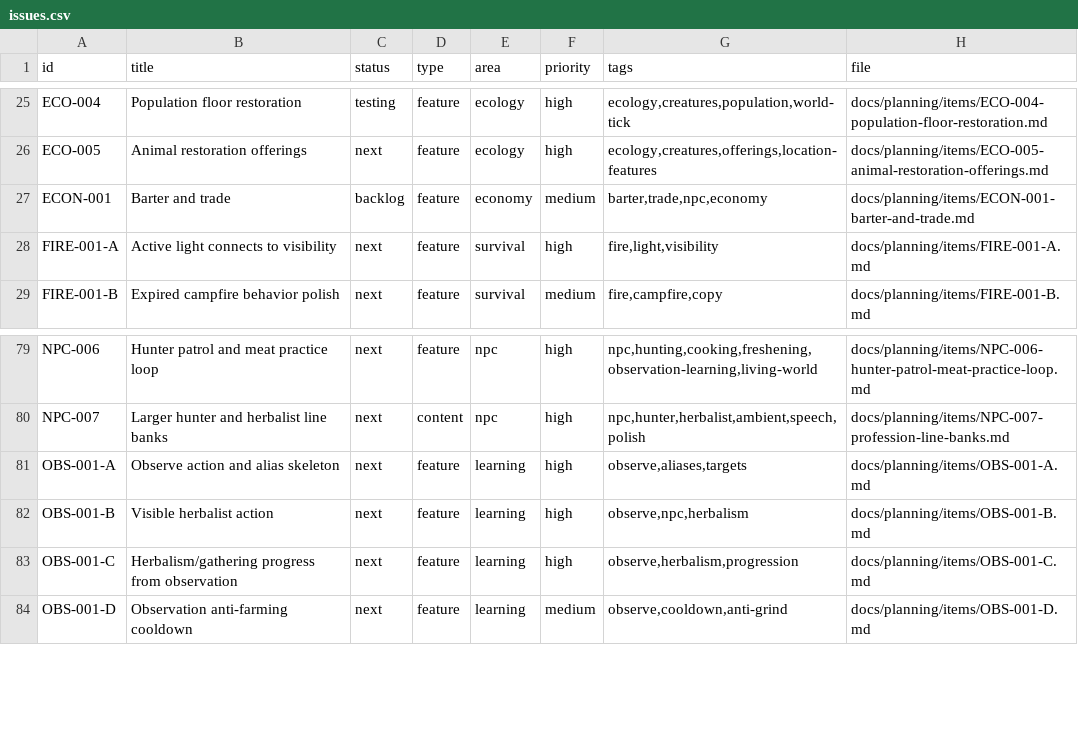
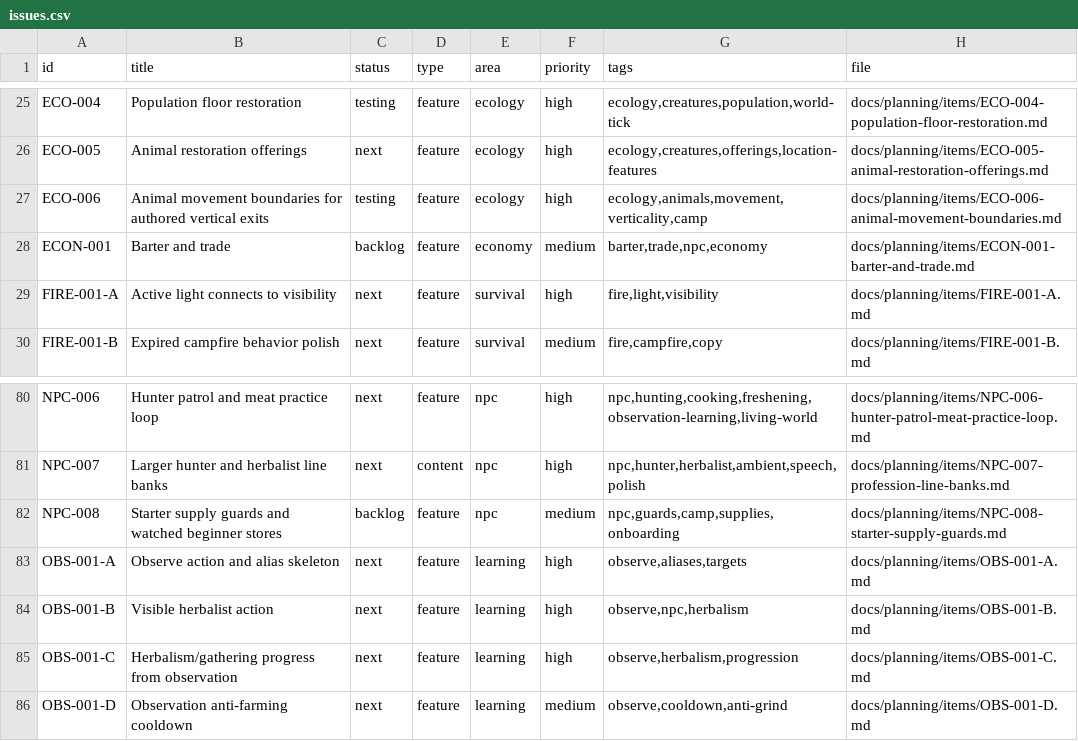
Before and after one commit to q587p/chornolis-marches, a CSV file: docs/planning/exports/issues.csv, drawn as a sheet; only a part is shown, gaps mark what is left out.

Commit message:
0.14.22: Guard animal vertical movement

```diff
--- a/docs/planning/exports/issues.csv
+++ b/docs/planning/exports/issues.csv
@@ -26,2 +26,3 @@ ECO-004,Population floor restoration,testing,feature,ecology,high,"ecology,creat
 ECO-005,Animal restoration offerings,next,feature,ecology,high,"ecology,creatures,offerings,location-features",docs/planning/items/ECO-005-animal-restoration-offerings.md
+ECO-006,Animal movement boundaries for authored vertical exits,testing,feature,ecology,high,"ecology,animals,movement,verticality,camp",docs/planning/items/ECO-006-animal-movement-boundaries.md
 ECON-001,Barter and trade,backlog,feature,economy,medium,"barter,trade,npc,economy",docs/planning/items/ECON-001-barter-and-trade.md
@@ -80,2 +81,3 @@ NPC-006,Hunter patrol and meat practice loop,next,feature,npc,high,"npc,hunting,
 NPC-007,Larger hunter and herbalist line banks,next,content,npc,high,"npc,hunter,herbalist,ambient,speech,polish",docs/planning/items/NPC-007-profession-line-banks.md
+NPC-008,Starter supply guards and watched beginner stores,backlog,feature,npc,medium,"npc,guards,camp,supplies,onboarding",docs/planning/items/NPC-008-starter-supply-guards.md
 OBS-001-A,Observe action and alias skeleton,next,feature,learning,high,"observe,aliases,targets",docs/planning/items/OBS-001-A.md
```
Also changed, not shown: 14 other files.
